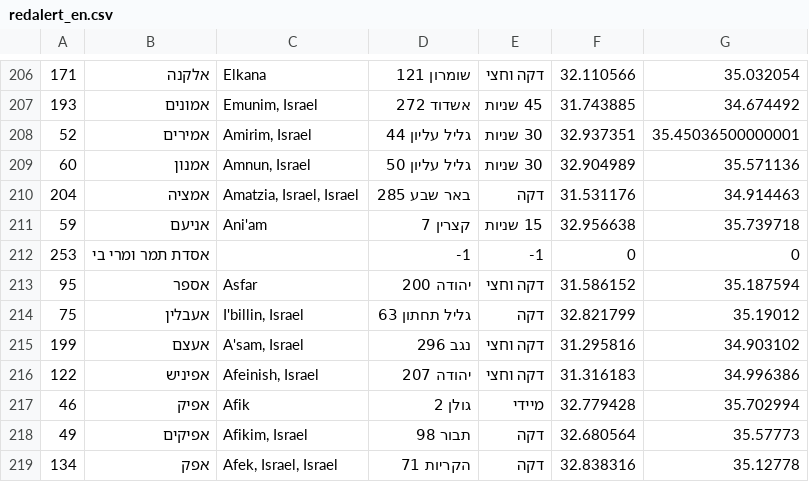
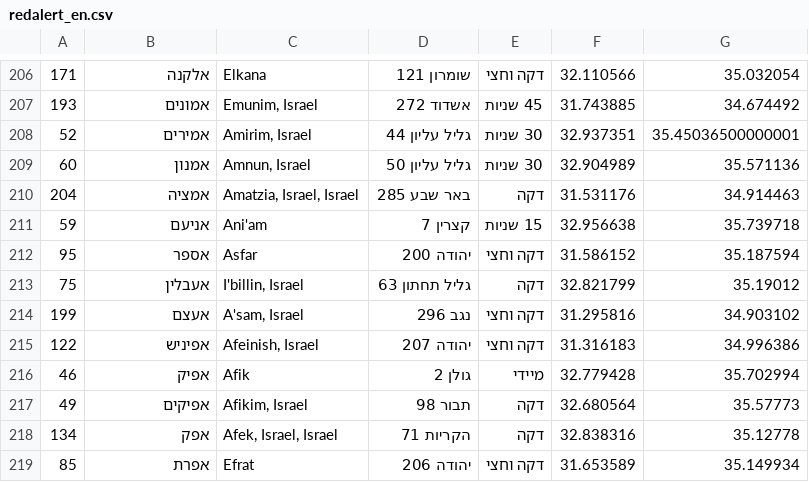
Before and after one commit to ranocohen/redcoloralert, a CSV file: redcolor/res/raw/redalert_en.csv, drawn as a sheet; only a part is shown, gaps mark what is left out; the shorter side is filled out with more unchanged rows.

```diff
--- a/redcolor/res/raw/redalert_en.csv
+++ b/redcolor/res/raw/redalert_en.csv
@@ -211,3 +211,2 @@
 59,אניעם,Ani'am,קצרין 7,15 שניות,32.956638,35.739718
-253,אסדת תמר ומרי בי,"",-1,-1,0,0
 95,אספר,Asfar,יהודה 200,דקה וחצי,31.586152,35.187594
```
Also changed, not shown: 2 other files.
